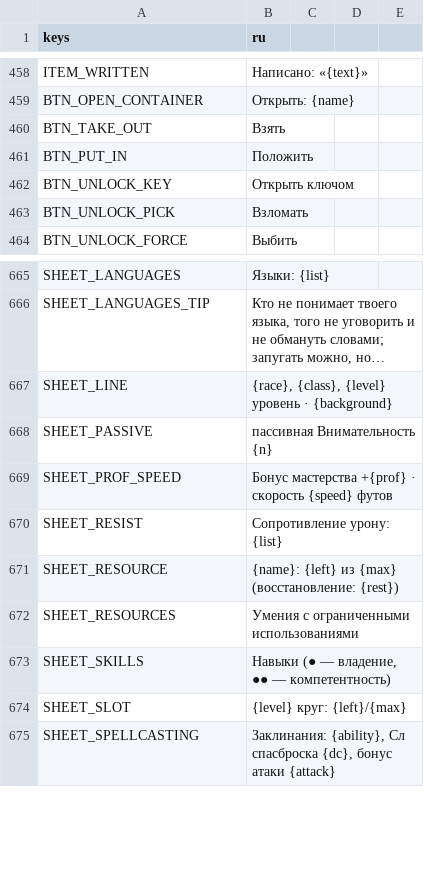
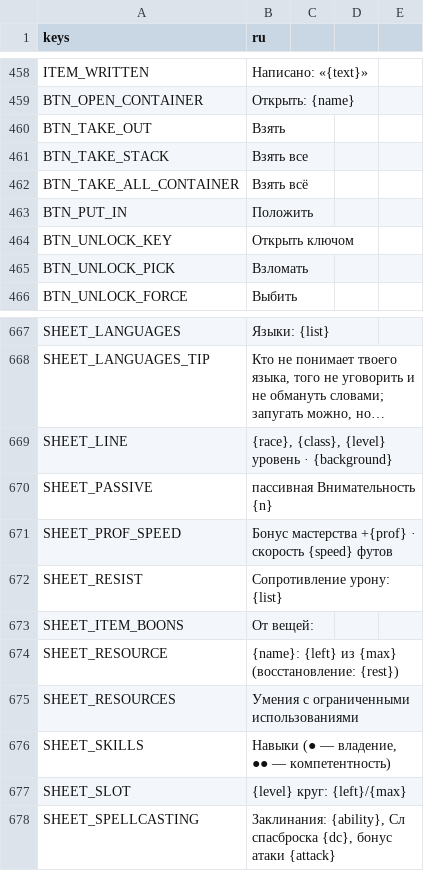
Before and after one commit to rapotekhin/dnd_llm, a CSV file: game/localization/strings.csv, drawn as a sheet; only a part is shown, gaps mark what is left out; long unchanged cells end in …; the diff names each change by its address in the sheet, - before the commit and + after, or states it on an @@ line.

```diff
--- a/game/localization/strings.csv
+++ b/game/localization/strings.csv
+row 461: BTN_TAKE_STACK | Взять все
+row 462: BTN_TAKE_ALL_CONTAINER | Взять всё
+row 673: SHEET_ITEM_BOONS | От вещей:
```
Also changed, not shown: 26 other files.
